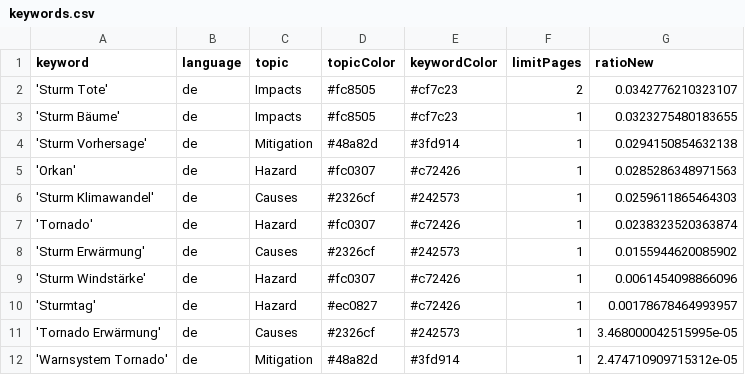
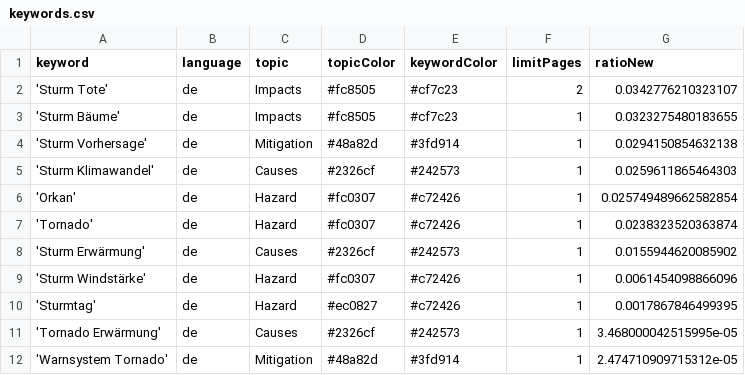
Before and after one commit to MarcoL95-News25/StormIsComing, a CSV file: keywords.csv, drawn as a sheet.

Commit message:
Commit from GitHub Actions (harvest:0.0)

```diff
--- a/keywords.csv
+++ b/keywords.csv
@@ -4,4 +4,4 @@ keyword,language,topic,topicColor,keywordColor,limitPages,ratioNew
 'Sturm Vorhersage',de,Mitigation,#48a82d,#3fd914,1,0.0294150854632138
-'Orkan',de,Hazard,#fc0307,#c72426,1,0.0285286348971563
 'Sturm Klimawandel',de,Causes,#2326cf,#242573,1,0.0259611865464303
+'Orkan',de,Hazard,#fc0307,#c72426,1,0.025749489662582854
 'Tornado',de,Hazard,#fc0307,#c72426,1,0.0238323520363874
@@ -9,3 +9,3 @@ keyword,language,topic,topicColor,keywordColor,limitPages,ratioNew
 'Sturm Windstärke',de,Hazard,#fc0307,#c72426,1,0.0061454098866096
-'Sturmtag',de,Hazard,#ec0827,#c72426,1,0.00178678464993957
+'Sturmtag',de,Hazard,#ec0827,#c72426,1,0.0017867846499395
 'Tornado Erwärmung',de,Causes,#2326cf,#242573,1,3.468000042515995e-05
```
